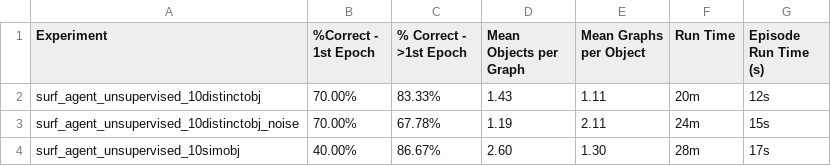
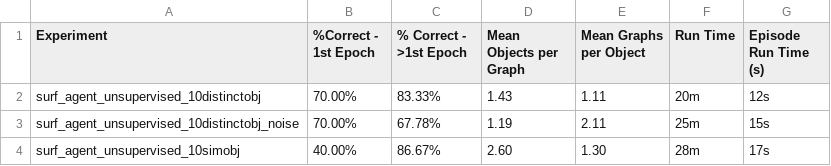
Before and after one commit to skj9865/tbp.monty, a CSV file: benchmarks/results/ycb_unsupervised.csv, drawn as a sheet.

```diff
--- a/benchmarks/results/ycb_unsupervised.csv
+++ b/benchmarks/results/ycb_unsupervised.csv
@@ -2,3 +2,3 @@ Experiment,%Correct - 1st Epoch,% Correct - >1st Epoch,Mean Objects per Graph,Me
 surf_agent_unsupervised_10distinctobj,70.00%,83.33%,1.43,1.11,20m,12s
-surf_agent_unsupervised_10distinctobj_noise,70.00%,67.78%,1.19,2.11,24m,15s
+surf_agent_unsupervised_10distinctobj_noise,70.00%,67.78%,1.19,2.11,25m,15s
 surf_agent_unsupervised_10simobj,40.00%,86.67%,2.60,1.30,28m,17s
```
Also changed, not shown: benchmarks/results/montymeetsworld.csv, benchmarks/results/ycb_10objs.csv, 4 other files.
